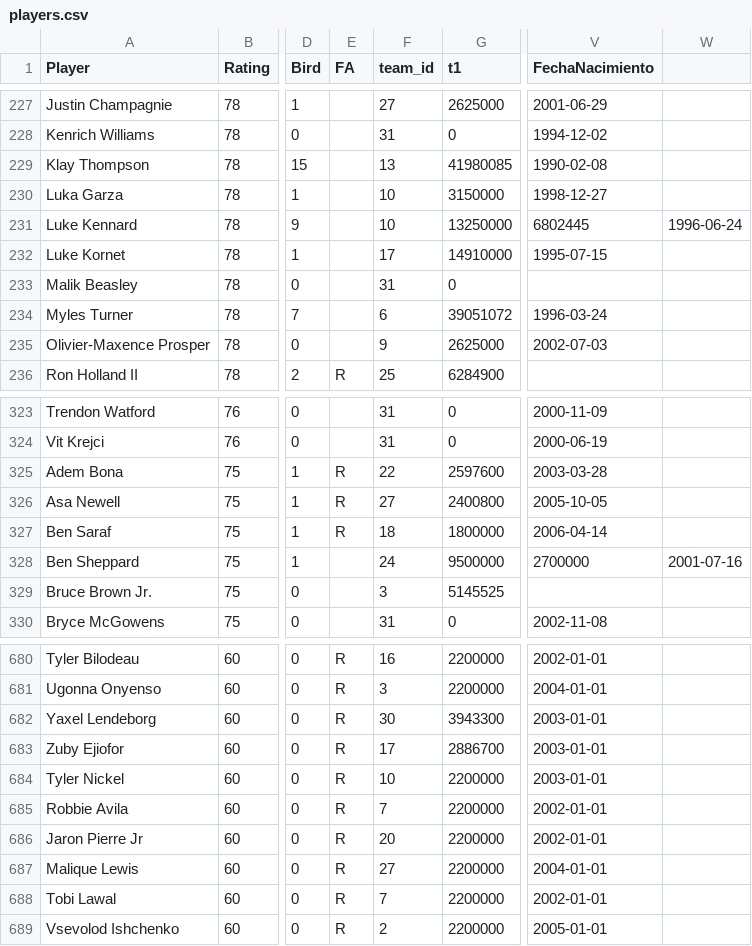
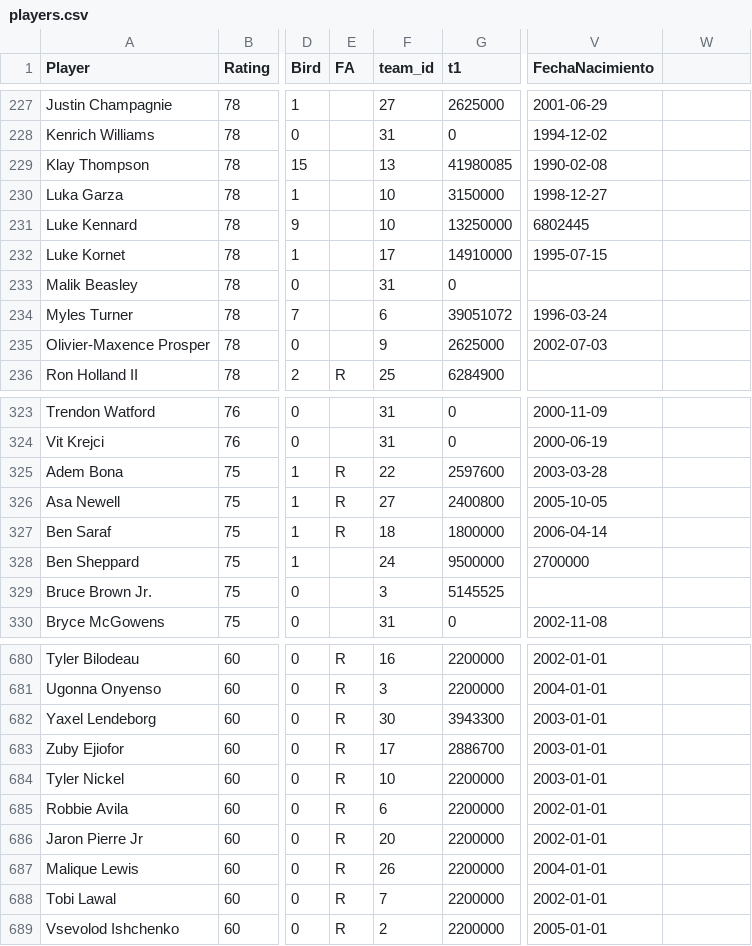
Before and after one commit to miguelefvlc/2KMANAGER, a CSV file: players.csv, drawn as a sheet; only a part is shown, gaps mark what is left out; the diff covers the shown part only; the diff names each change by its address in the sheet, - before the commit and + after, or states it on an @@ line.

```diff
--- a/players.csv
+++ b/players.csv
-W231: 1996-06-24
+W231: (empty)
-W328: 2001-07-16
+W328: (empty)
-F685 (team_id): 7
+F685 (team_id): 6
-F687 (team_id): 27
+F687 (team_id): 26
```
Also changed, not shown: 27 edited cells elsewhere in this file, economia.csv, 14 other files.
